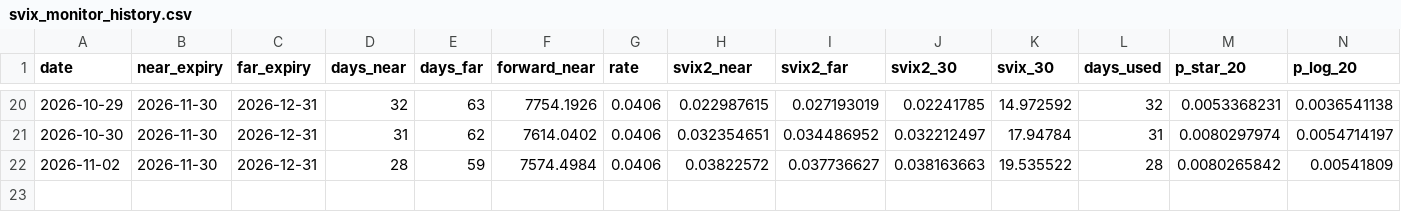
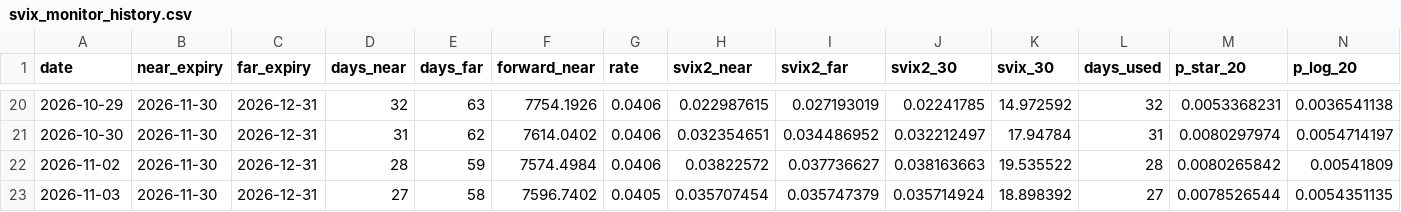
Before and after one commit to eutley27/svix-crash-monitor, a CSV file: svix_monitor_history.csv, drawn as a sheet; only a part is shown, gaps mark what is left out; rows hold the shown columns only; the diff names each change by its address in the sheet, - before the commit and + after, or states it on an @@ line.

```diff
--- a/svix_monitor_history.csv
+++ b/svix_monitor_history.csv
+row 23: 2026-11-03 | 2026-11-30 | 2026-12-31 | 27 | 58 | 7596.7402 | 0.0405 | 0.035707454 | 0.035747379 | 0.035714924 | 18.898392 | 27 | 0.0078526544 | 0.0054351135
```
